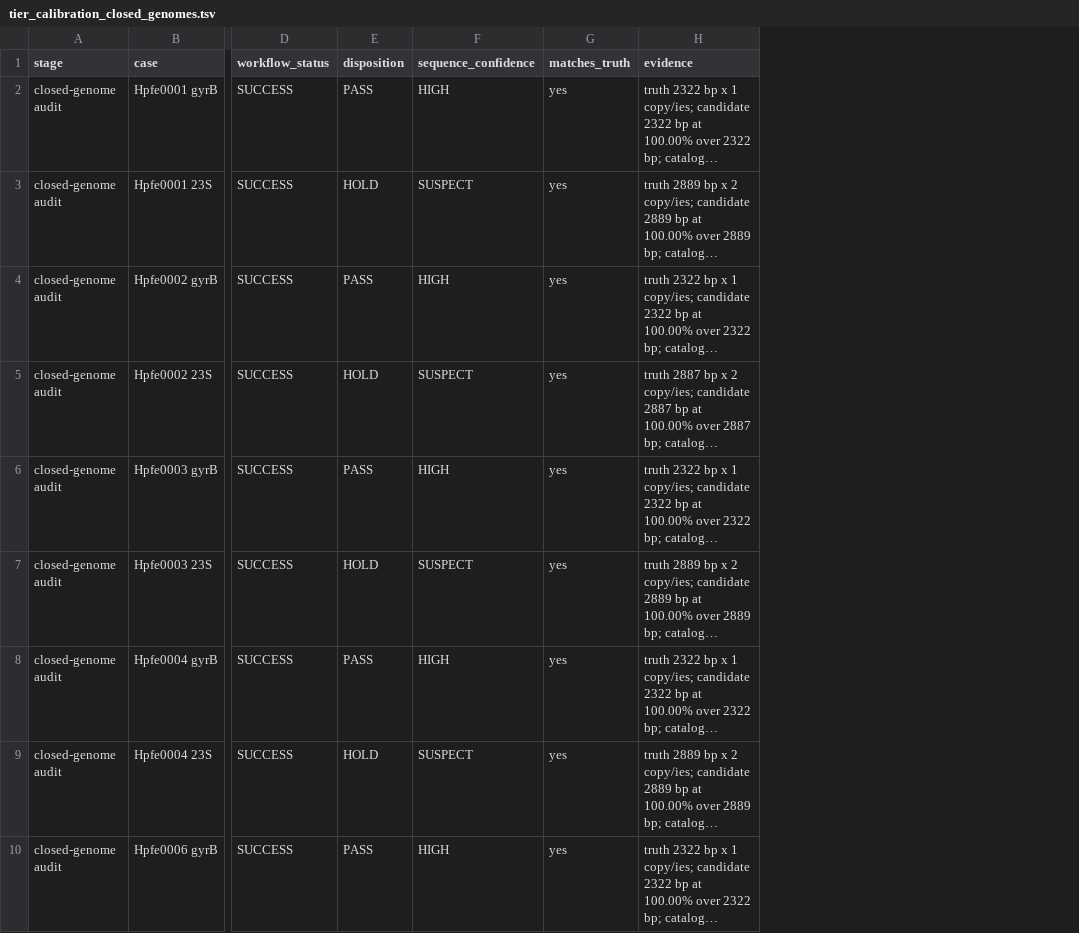
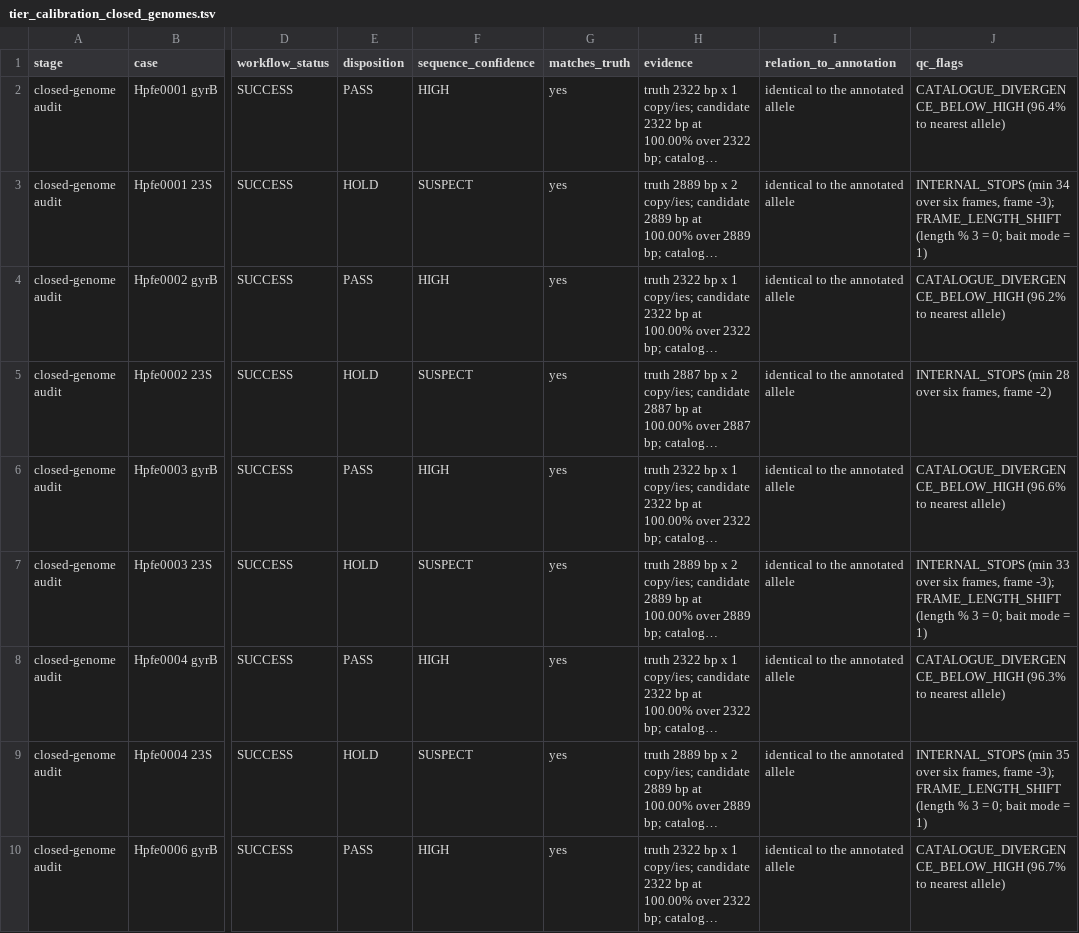
Before and after one commit to crodsa/locus-recon, a TSV file: validation/tier-calibration/tier_calibration_closed_genomes.tsv, drawn as a sheet; only a part is shown, gaps mark what is left out; long unchanged cells end in …; the diff names each change by its address in the sheet, - before the commit and + after, or states it on an @@ line.

Commit message:
Tier calibration: add a divergence arm and a depth series
Extends the calibration from 37 to 62 cases with known truth, on the same five
closed H. pylori genomes and their public reads. No new sequence data.

Stage C, divergent single-copy loci. Loci are chosen by measurement, not by
hand: from a prespecified shortlist of single-copy genes with no known
paralogue family, a locus is eligible only if the bait assembly and all five
closed genomes annotate it exactly once, and the three eligible loci furthest
from the one-allele 26695 bait are used. Selected: ureB (97.2% mean identity to
the bait), glmM (96.0%) and cagA (88.7%). The class follows the measured
identity rather than the arm, so ureB and glmM count as supported.

  ureB  5/5 at HIGH, exact
  glmM  5/5 at HIGH, exact
  cagA  0/5, MEDIUM x3 and SUSPECT x2, identical to the annotated allele over
        the whole overlap with the boundary differing by -12 to +33 bp

Stage D, depth series. gyrB, accepted in all five genomes at 576-923x, is
reconstructed again from reads subsampled to ~15x and ~8x, reassembling the
draft at each depth so the loss is felt by the assembly too:

  full  HIGH x5,                     5 exact
  ~15x  MEDIUM x3, LOW x2,           5 exact
  ~8x   LOW x4, SUSPECT x1,          4 exact, 1 with one substitution

The response is graded and monotone in every genome, and the single case in all
62 whose bases disagree with truth is the 8x library, reported at LOW with
reduced depth, patchy support and elevated uncertain bases. The full-depth
drafts use SPAdes --isolate and the subsampled drafts its default mode, because
--isolate is documented for high-coverage data; the deposit states this.

Also in this change
- The subsampler tests its output: the record selector is (NR-1) % 4k < 4, and
  an off-by-one here yields four lines per record that are not four lines of
  the same record, which gzip accepts and every assembler rejects.
- Two columns in every arm table: relation_to_annotation, which separates
  disagreeing bases from an agreeing sequence that ends elsewhere than the
  annotation, and qc_flags, so a withheld case can be read without rerunning.
- summarise() and the deposit README report per-class acceptance over all four
  stages. Version unchanged.

```diff
--- a/validation/tier-calibration/tier_calibration_closed_genomes.tsv
+++ b/validation/tier-calibration/tier_calibration_closed_genomes.tsv
+column I (relation_to_annotation), rows 2-10: all identical to the annotated allele
+column J (qc_flags), rows 2-10: CATALOGUE_DIVERGENCE_BELOW_HIGH (96.4% to nearest allele) | INTERNAL_STOPS (min 34 over six frames, frame -3); FRAME_LENGTH_SHIFT (length % 3 = 0; bait mode = 1) | CATALOGUE_DIVERGENCE_BELOW_HIGH (96.2% to nearest allele) | INTERNAL_STOPS (min 28 over six frames, frame -2) | CATALOGUE_DIVERGENCE_BELOW_HIGH (96.6% to nearest allele) | INTERNAL_STOPS (min 33 over six frames, frame -3); FRAME_LENGTH_SHIFT (length % 3 = 0; bait mode = 1) | CATALOGUE_DIVERGENCE_BELOW_HIGH (96.3% to nearest allele) | INTERNAL_STOPS (min 35 over six frames, frame -3); FRAME_LENGTH_SHIFT (length % 3 = 0; bait mode = 1) | CATALOGUE_DIVERGENCE_BELOW_HIGH (96.7% to nearest allele)
```
Also changed, not shown: validation/tier-calibration/INPUT_CHECKSUMS.tsv, 15 other files.
